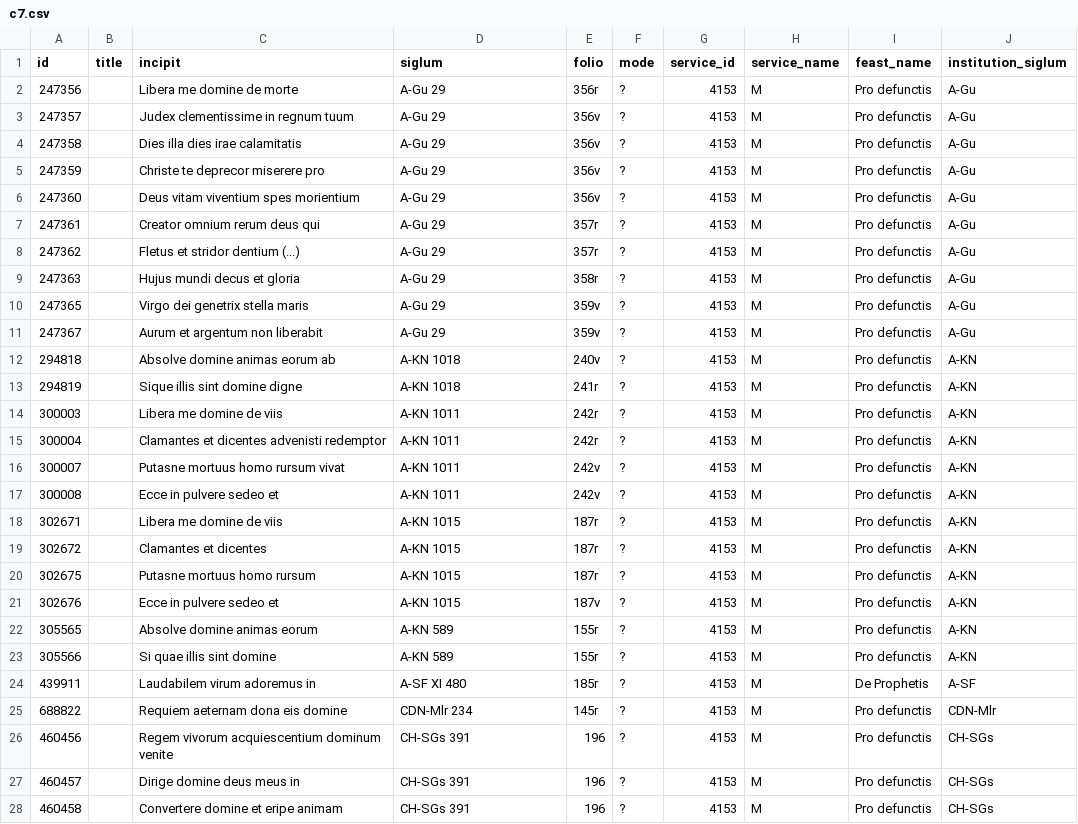
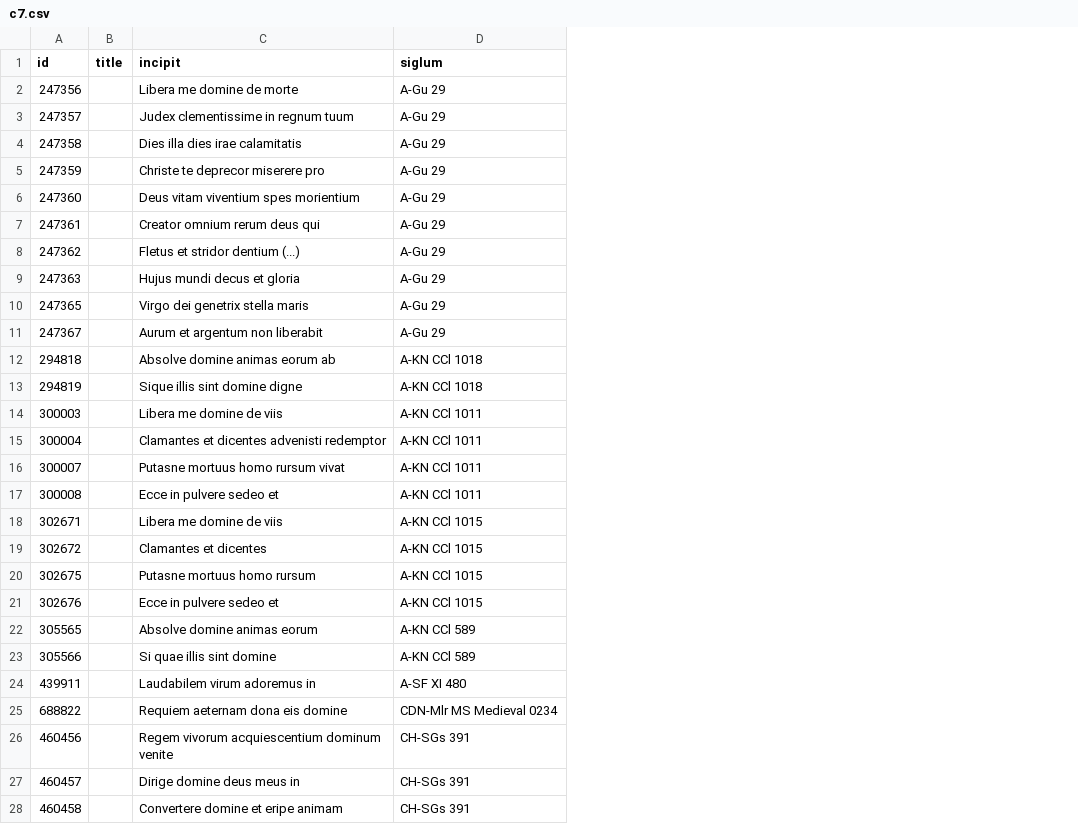
Before and after one commit to zhannaklimanova/nl-to-sql, a CSV file: NL2SQL/predicted_outputs_without_options/chants/grok/c7.csv, drawn as a sheet; only a part is shown; the diff covers the shown part only; the diff names each change by its address in the sheet, - before the commit and + after, or states it on an @@ line.

Commit message:
Update grok everything

```diff
--- a/NL2SQL/predicted_outputs_without_options/chants/grok/c7.csv
+++ b/NL2SQL/predicted_outputs_without_options/chants/grok/c7.csv
-column E (folio), rows 2-28: 356r | 356v | 356v | 356v | 356v | 357r | 357r | 358r | 359v | 359v | 240v | 241r | 242r | 242r | 242v | 242v | 187r | 187r | 187r | 187v | 155r | 155r | 185r | 145r | 196 | 196 | 196
-column F (mode), rows 2-28: all ?
-column G (service_id), rows 2-28: all 4153
-column H (service_name), rows 2-28: all M
-column I (feast_name), rows 2-28: Pro defunctis | Pro defunctis | Pro defunctis | Pro defunctis | Pro defunctis | Pro defunctis | Pro defunctis | Pro defunctis | Pro defunctis | Pro defunctis | Pro defunctis | Pro defunctis | Pro defunctis | Pro defunctis | Pro defunctis | Pro defunctis | Pro defunctis | Pro defunctis | Pro defunctis | Pro defunctis | Pro defunctis | Pro defunctis | De Prophetis | Pro defunctis | Pro defunctis | Pro defunctis | Pro defunctis
-column J (institution_siglum), rows 2-28: A-Gu | A-Gu | A-Gu | A-Gu | A-Gu | A-Gu | A-Gu | A-Gu | A-Gu | A-Gu | A-KN | A-KN | A-KN | A-KN | A-KN | A-KN | A-KN | A-KN | A-KN | A-KN | A-KN | A-KN | A-SF | CDN-Mlr | CH-SGs | CH-SGs | CH-SGs
-D12:D13 (siglum): A-KN 1018
+D12:D13 (siglum): A-KN CCl 1018
-D14:D17 (siglum): A-KN 1011
+D14:D17 (siglum): A-KN CCl 1011
-D18:D21 (siglum): A-KN 1015
+D18:D21 (siglum): A-KN CCl 1015
-D22:D23 (siglum): A-KN 589
+D22:D23 (siglum): A-KN CCl 589
-D25 (siglum): CDN-Mlr 234
+D25 (siglum): CDN-Mlr MS Medieval 0234
```
Also changed, not shown: 14 edited cells elsewhere in this file, NL2SQL/predicted_outputs_without_options/chants/grok/c13.csv, NL2SQL/predicted_outputs_without_options/chants/grok/c14.csv, 38 other files.
